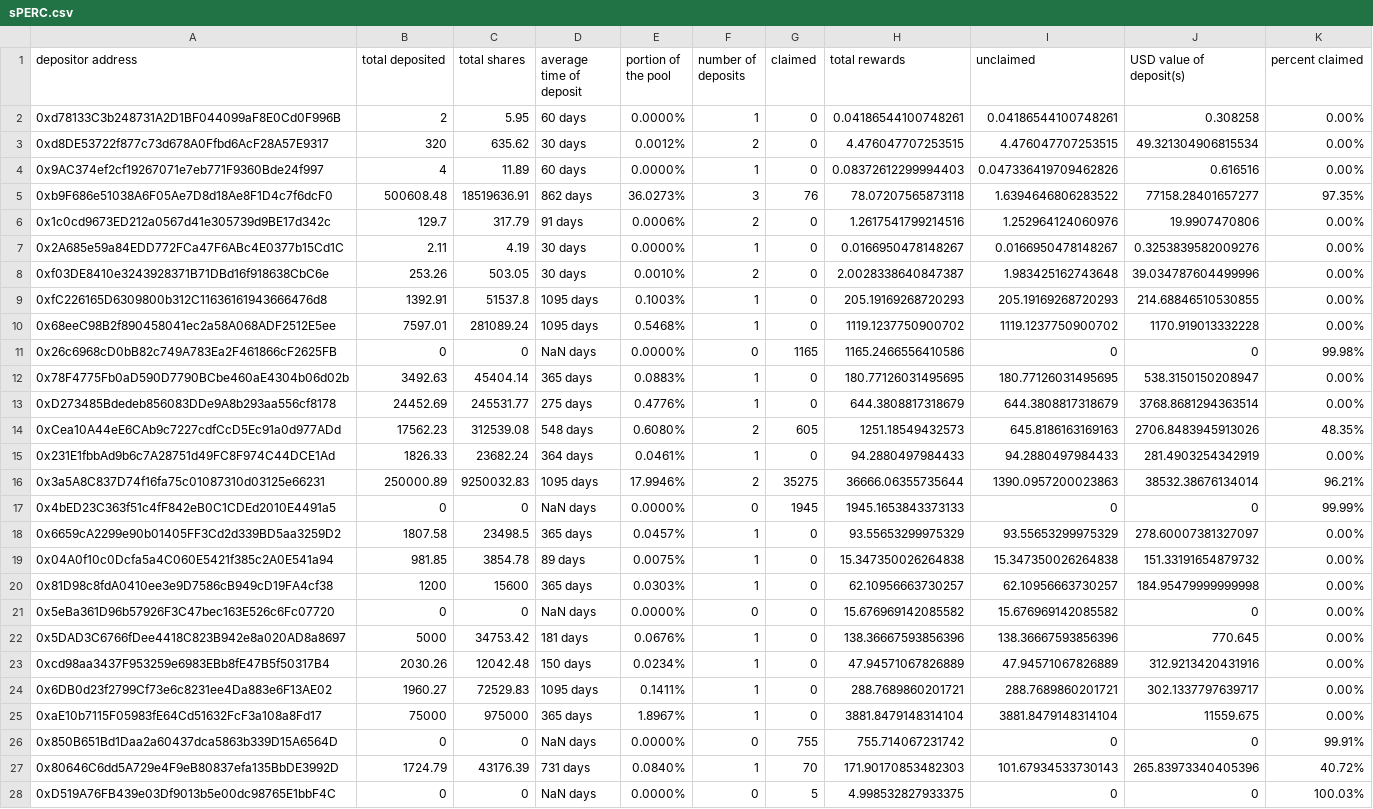
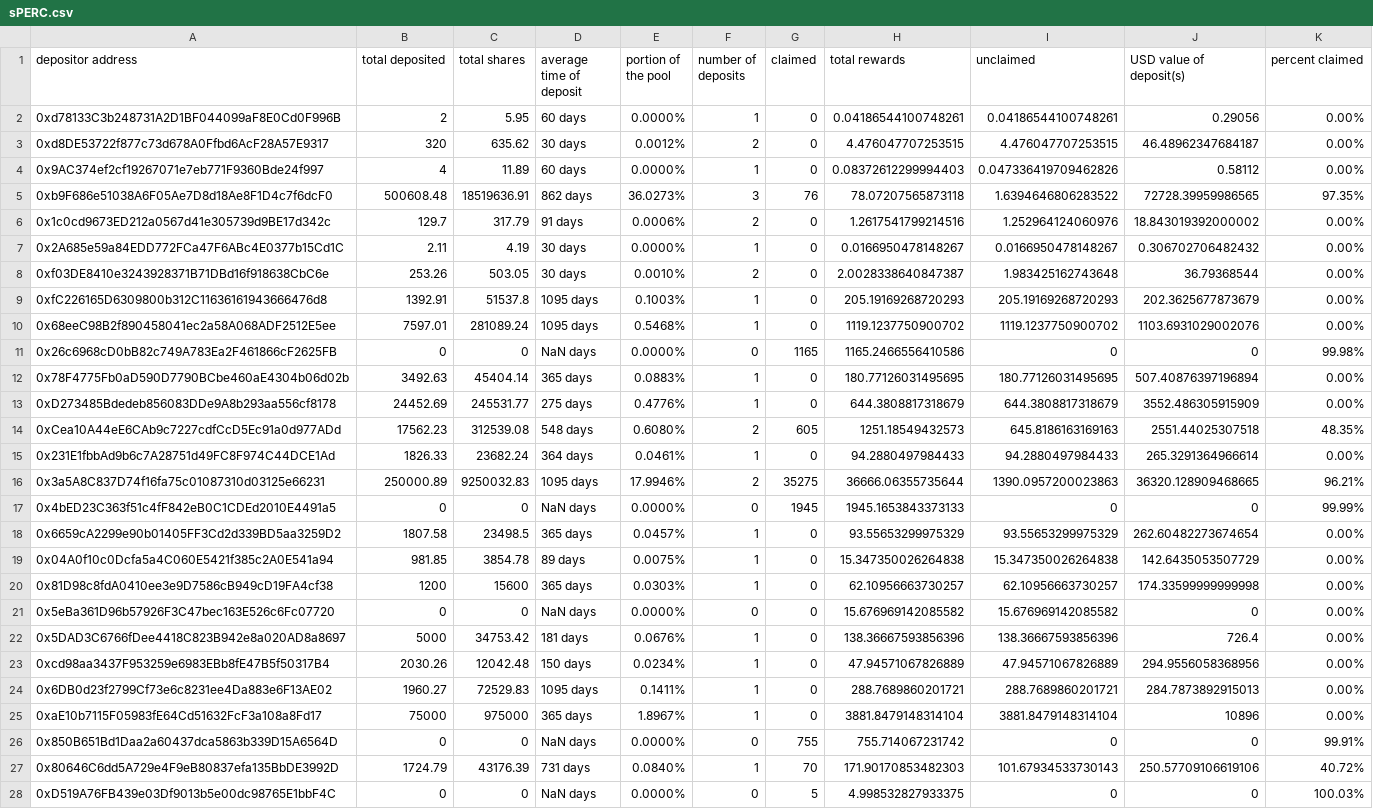
Before and after one commit to Periondao/staker-analysis, a CSV file: sheets/sPERC.csv, drawn as a sheet; only a part is shown; the diff covers the shown part only; the diff names each change by its address in the sheet, - before the commit and + after, or states it on an @@ line.

Commit message:
updated sheets

```diff
--- a/sheets/sPERC.csv
+++ b/sheets/sPERC.csv
-J2 (USD value of deposit(s)): 0.308258
+J2 (USD value of deposit(s)): 0.29056
-J3 (USD value of deposit(s)): 49.321304906815534
+J3 (USD value of deposit(s)): 46.48962347684187
-J4 (USD value of deposit(s)): 0.616516
+J4 (USD value of deposit(s)): 0.58112
-J5 (USD value of deposit(s)): 77158.28401657277
+J5 (USD value of deposit(s)): 72728.39959986565
-J6 (USD value of deposit(s)): 19.9907470806
+J6 (USD value of deposit(s)): 18.843019392000002
-J7 (USD value of deposit(s)): 0.3253839582009276
+J7 (USD value of deposit(s)): 0.306702706482432
-J8 (USD value of deposit(s)): 39.034787604499996
+J8 (USD value of deposit(s)): 36.79368544
-J9 (USD value of deposit(s)): 214.68846510530855
+J9 (USD value of deposit(s)): 202.3625677873679
-J10 (USD value of deposit(s)): 1170.919013332228
+J10 (USD value of deposit(s)): 1103.6931029002076
-J12 (USD value of deposit(s)): 538.3150150208947
+J12 (USD value of deposit(s)): 507.40876397196894
-J13 (USD value of deposit(s)): 3768.8681294363514
+J13 (USD value of deposit(s)): 3552.486305915909
-J14 (USD value of deposit(s)): 2706.8483945913026
+J14 (USD value of deposit(s)): 2551.44025307518
-J15 (USD value of deposit(s)): 281.4903254342919
+J15 (USD value of deposit(s)): 265.3291364966614
-J16 (USD value of deposit(s)): 38532.38676134014
+J16 (USD value of deposit(s)): 36320.128909468665
-J18 (USD value of deposit(s)): 278.60007381327097
+J18 (USD value of deposit(s)): 262.60482273674654
-J19 (USD value of deposit(s)): 151.33191654879732
+J19 (USD value of deposit(s)): 142.6435053507729
-J20 (USD value of deposit(s)): 184.95479999999998
+J20 (USD value of deposit(s)): 174.33599999999998
-J22 (USD value of deposit(s)): 770.645
+J22 (USD value of deposit(s)): 726.4
-J23 (USD value of deposit(s)): 312.9213420431916
+J23 (USD value of deposit(s)): 294.9556058368956
-J24 (USD value of deposit(s)): 302.1337797639717
+J24 (USD value of deposit(s)): 284.7873892915013
-J25 (USD value of deposit(s)): 11559.675
+J25 (USD value of deposit(s)): 10896
-J27 (USD value of deposit(s)): 265.83973340405396
+J27 (USD value of deposit(s)): 250.57709106619106
```
Also changed, not shown: 44 edited cells elsewhere in this file, sheets/sLPERC.csv.
